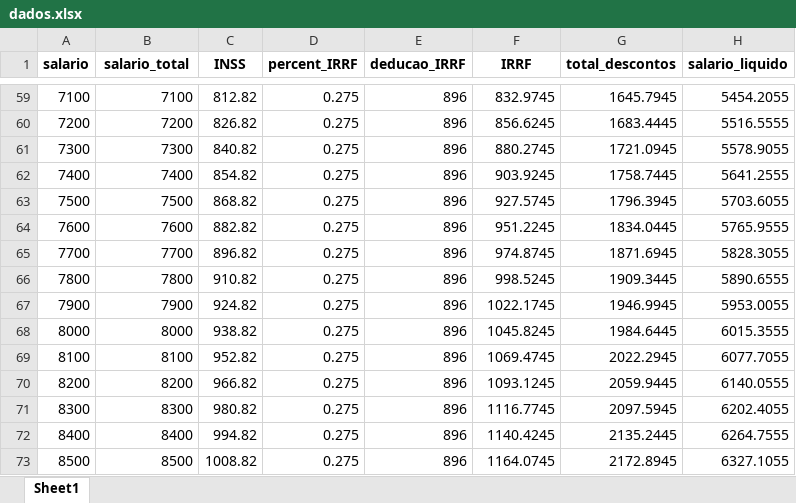
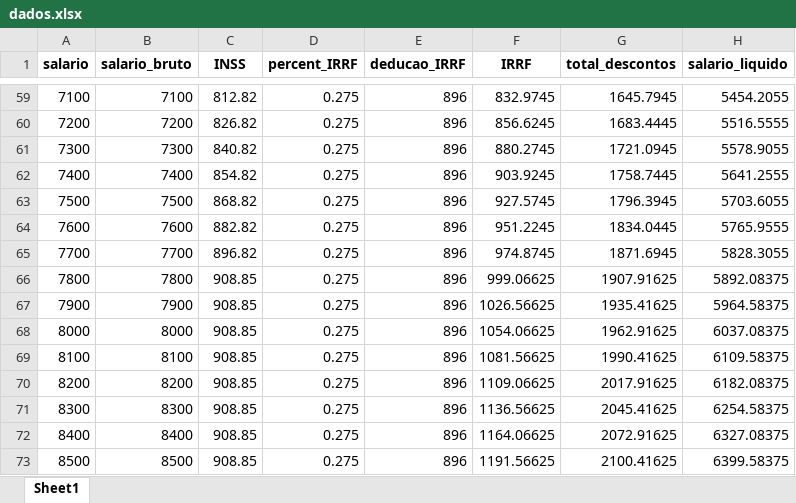
Before and after one commit to GabrielGabes/CalculosTrabalhitas, an Excel workbook: dados.xlsx, sheet Sheet1, drawn as a sheet; only a part is shown, gaps mark what is left out; values as stored, in another font and other column widths than the file's, no borders; the diff covers the shown part only; the diff names each change by its address in the sheet, - before the commit and + after, or states it on an @@ line.

```diff
--- a/dados.xlsx (sheet Sheet1)
+++ b/dados.xlsx (sheet Sheet1)
-B1: salario_total
+B1: salario_bruto
-C66 (INSS): 910.82
+C66 (INSS): 908.85
-F66 (IRRF): 998.5245
+F66 (IRRF): 999.06625
-G66 (total_descontos): 1909.3445
+G66 (total_descontos): 1907.91625
-H66 (salario_liquido): 5890.6555
+H66 (salario_liquido): 5892.08375
-C67 (INSS): 924.82
+C67 (INSS): 908.85
-F67 (IRRF): 1022.1745
+F67 (IRRF): 1026.56625
-G67 (total_descontos): 1946.9945
+G67 (total_descontos): 1935.41625
-H67 (salario_liquido): 5953.0055
+H67 (salario_liquido): 5964.58375
-C68 (INSS): 938.82
+C68 (INSS): 908.85
-F68 (IRRF): 1045.8245
+F68 (IRRF): 1054.06625
-G68 (total_descontos): 1984.6445
+G68 (total_descontos): 1962.91625
-H68 (salario_liquido): 6015.3555
+H68 (salario_liquido): 6037.08375
-C69 (INSS): 952.82
+C69 (INSS): 908.85
-F69 (IRRF): 1069.4745
+F69 (IRRF): 1081.56625
-G69 (total_descontos): 2022.2945
+G69 (total_descontos): 1990.41625
-H69 (salario_liquido): 6077.7055
+H69 (salario_liquido): 6109.58375
-C70 (INSS): 966.82
+C70 (INSS): 908.85
-F70 (IRRF): 1093.1245
+F70 (IRRF): 1109.06625
-G70 (total_descontos): 2059.9445
+G70 (total_descontos): 2017.91625
-H70 (salario_liquido): 6140.0555
+H70 (salario_liquido): 6182.08375
-C71 (INSS): 980.82
+C71 (INSS): 908.85
-F71 (IRRF): 1116.7745
+F71 (IRRF): 1136.56625
-G71 (total_descontos): 2097.5945
+G71 (total_descontos): 2045.41625
-H71 (salario_liquido): 6202.4055
+H71 (salario_liquido): 6254.58375
-C72 (INSS): 994.82
+C72 (INSS): 908.85
-F72 (IRRF): 1140.4245
+F72 (IRRF): 1164.06625
-G72 (total_descontos): 2135.2445
+G72 (total_descontos): 2072.91625
-H72 (salario_liquido): 6264.7555
+H72 (salario_liquido): 6327.08375
-C73 (INSS): 1008.82
+C73 (INSS): 908.85
-F73 (IRRF): 1164.0745
+F73 (IRRF): 1191.56625
-G73 (total_descontos): 2172.8945
+G73 (total_descontos): 2100.41625
-H73 (salario_liquido): 6327.1055
+H73 (salario_liquido): 6399.58375
```
Also changed, not shown: 460 edited cells elsewhere in this sheet, 18 other files.
